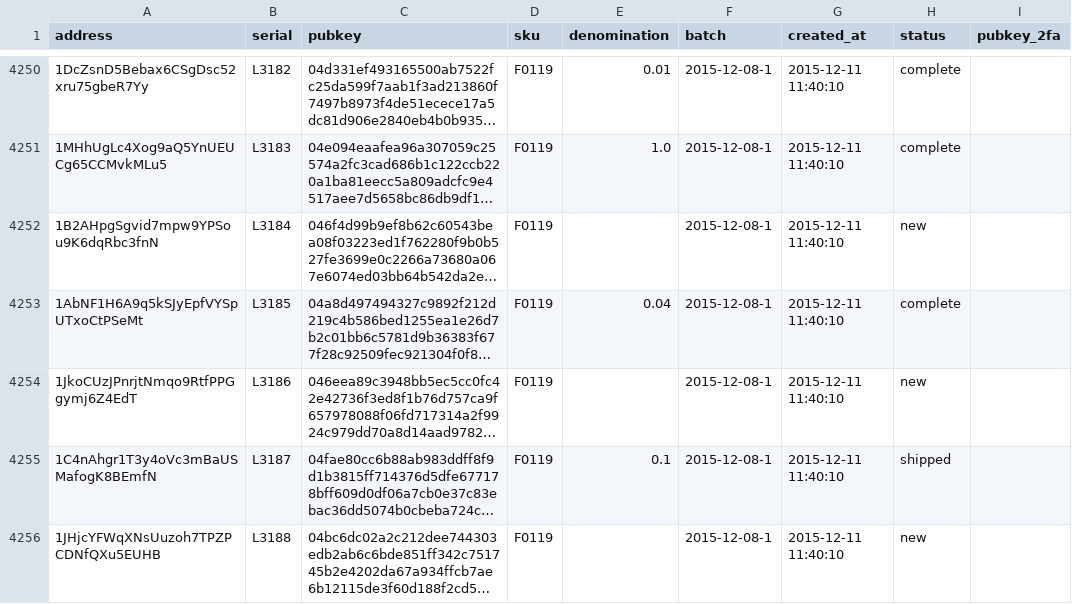
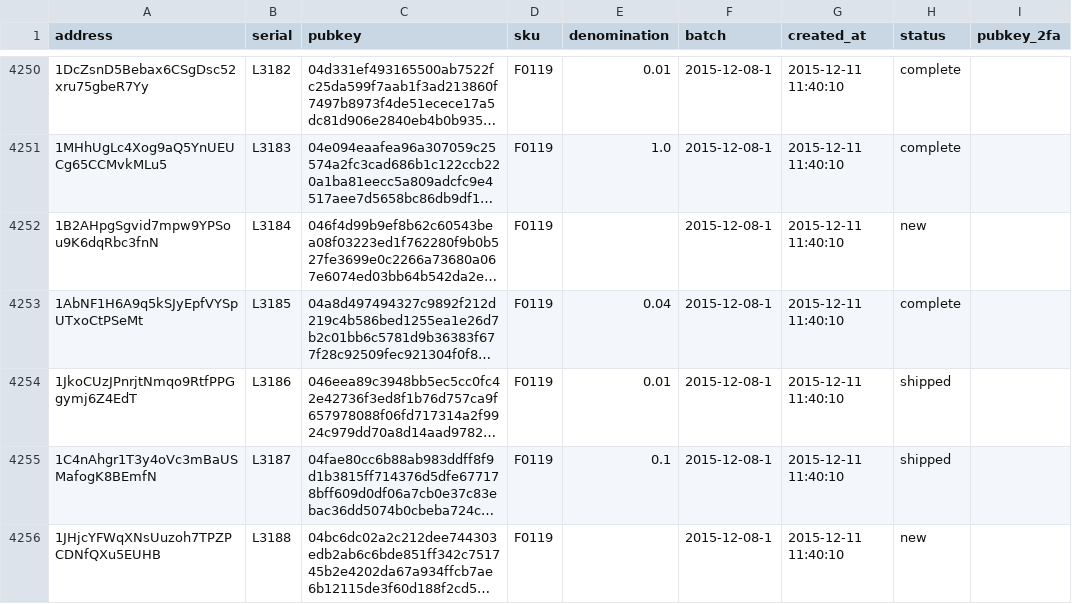
Before and after one commit to prasos/denarium-database, a TSV file: coin.tsv, drawn as a sheet; only a part is shown, gaps mark what is left out; long unchanged cells end in …; the diff names each change by its address in the sheet, - before the commit and + after, or states it on an @@ line.

Commit message:
Daily coin status update

```diff
--- a/coin.tsv
+++ b/coin.tsv
-E4254 (denomination): (empty)
+E4254 (denomination): 0.01
-H4254 (status): new
+H4254 (status): shipped
```
Also changed, not shown: 1 other file.
